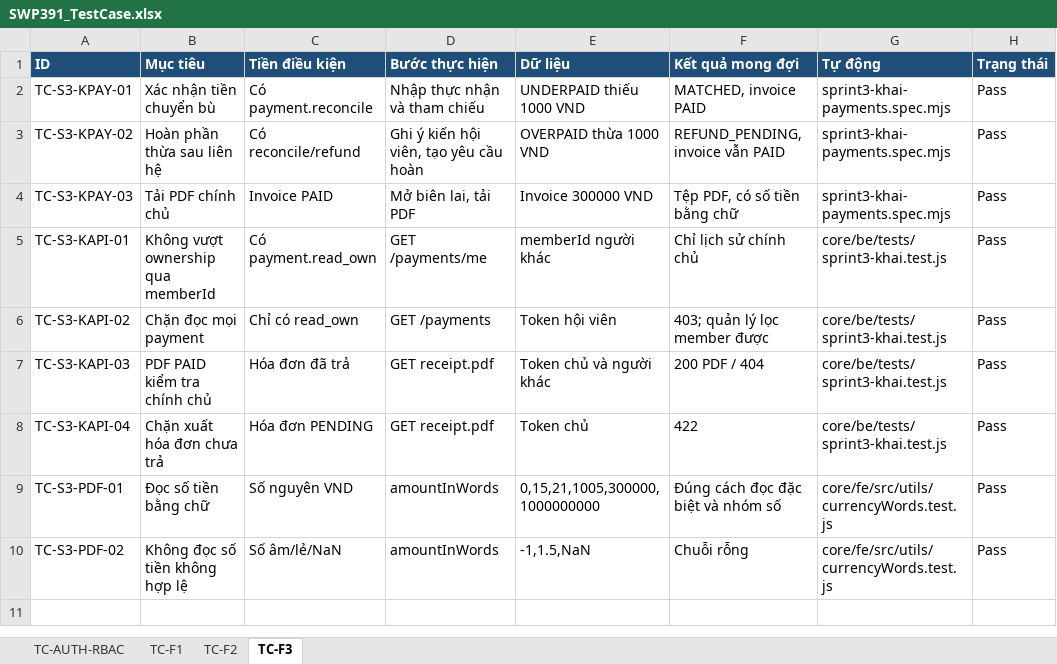
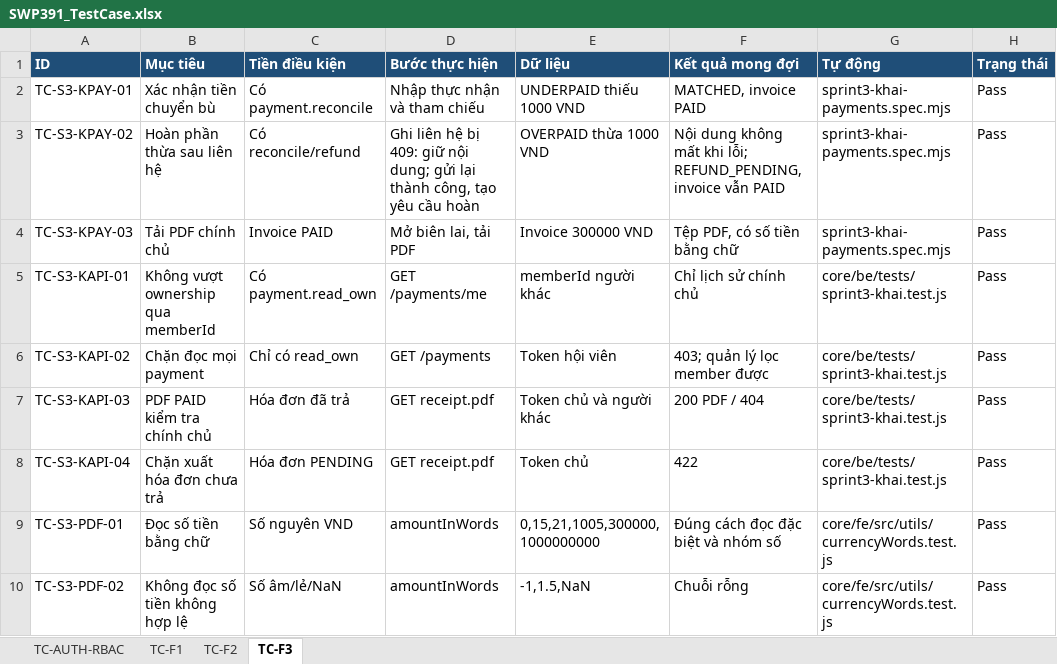
Before and after one commit to NhomHello/Sports-Center-Management-System, an Excel workbook: docs/kiem-thu/SWP391_TestCase.xlsx, sheet TC-F3, drawn as a sheet; values as stored, in another font and other column widths than the file's, no borders; the diff names each change by its address in the sheet, - before the commit and + after, or states it on an @@ line.

Commit message:
test(e2e): finalize regression coverage and sprint 3 verification results

```diff
--- a/docs/kiem-thu/SWP391_TestCase.xlsx (sheet TC-F3)
+++ b/docs/kiem-thu/SWP391_TestCase.xlsx (sheet TC-F3)
-D3 (Bước thực hiện): Ghi ý kiến hội viên, tạo yêu…
+D3 (Bước thực hiện): Ghi liên hệ bị 409: giữ nội dung; gửi lại thành công, tạo yêu…
-F3 (Kết quả mong đợi): REFUND_PENDING, invoice…
+F3 (Kết quả mong đợi): Nội dung không mất khi lỗi; REFUND_PENDING, invoice…
```
Also changed, not shown: 5 other files.
